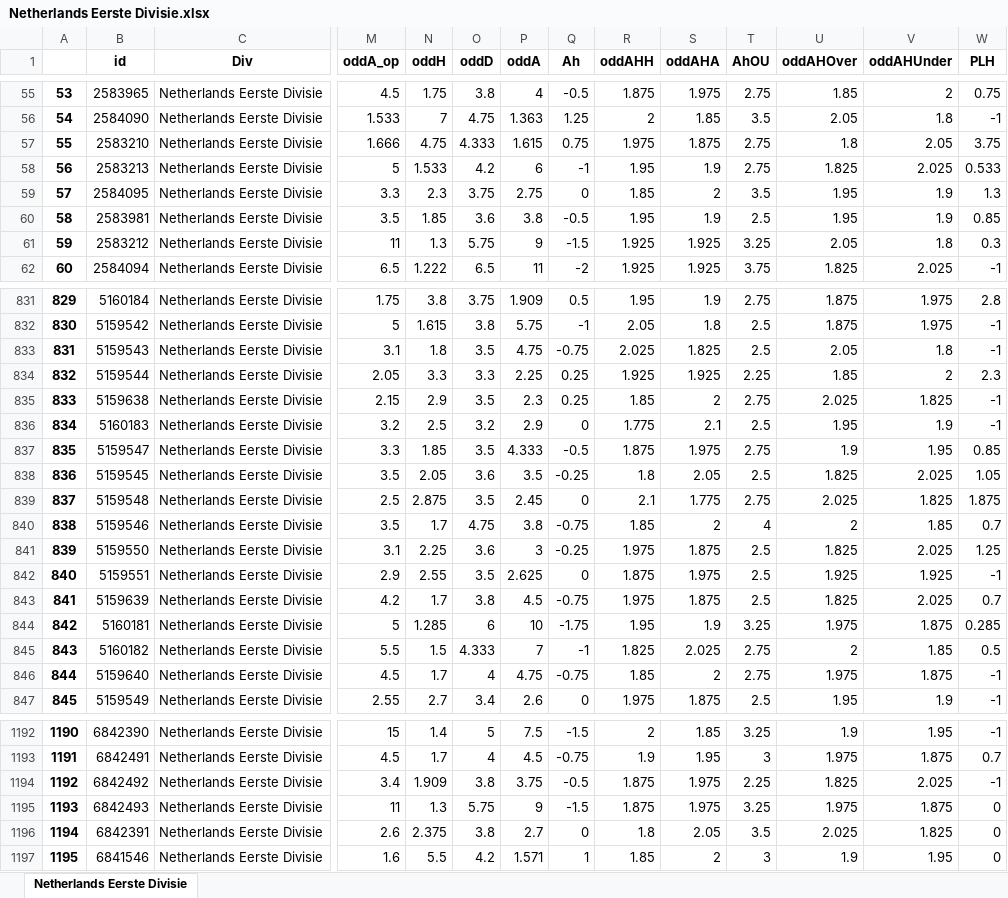
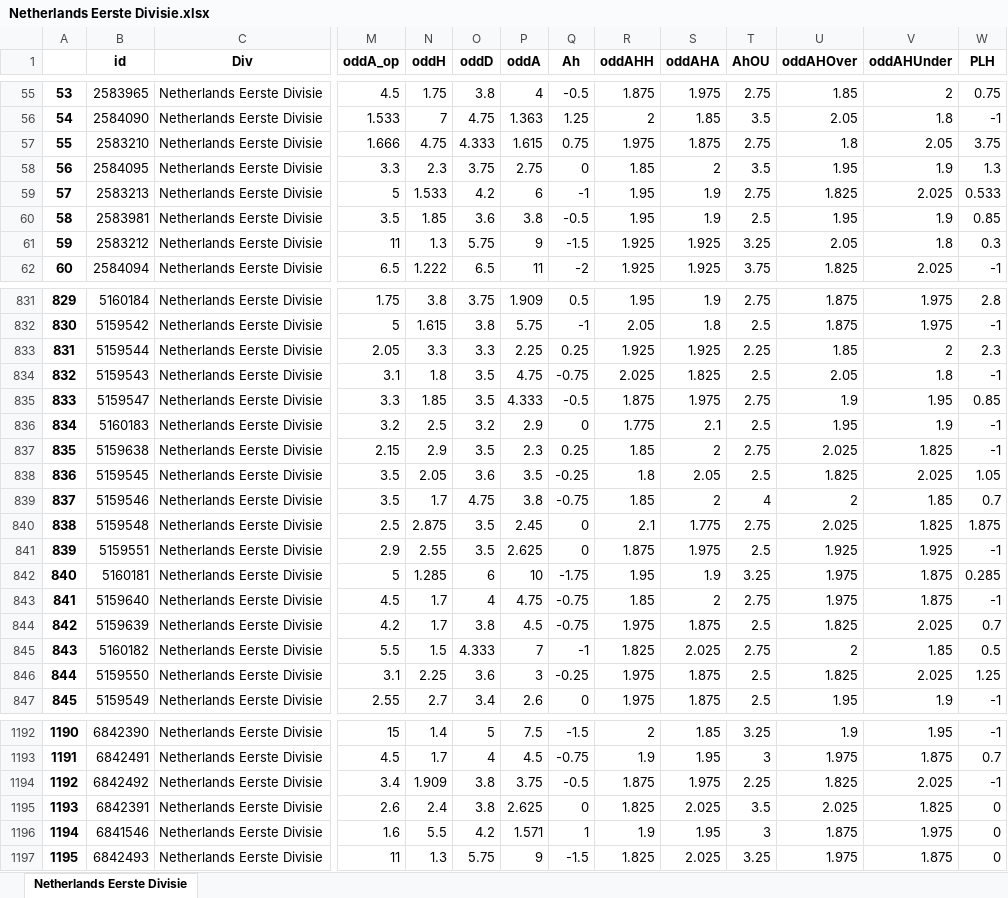
Before and after one commit to pedrogxbet/footdata, an Excel workbook: Netherlands Eerste Divisie/Netherlands Eerste Divisie.xlsx, sheet Netherlands Eerste Divisie, drawn as a sheet; only a part is shown, gaps mark what is left out; values as stored, in another font and other column widths than the file's, no borders; removed rows and columns are numbered as before the commit, all else as after; rows hold the shown columns only; the diff covers the shown part only; the diff names each change by its address in the sheet, - before the commit and + after, or states it on an @@ line.

```diff
--- a/Netherlands Eerste Divisie/Netherlands Eerste Divisie.xlsx (sheet Netherlands Eerste Divisie)
+++ b/Netherlands Eerste Divisie/Netherlands Eerste Divisie.xlsx (sheet Netherlands Eerste Divisie)
@@ row 59 moved to row 58: 56 @@
@@ column A renumbered between rows 59 and 1196 @@
@@ row 834 moved to row 833: 831 @@
@@ row 837 moved to row 835: 833 @@
@@ row 840 moved to row 839: 837 @@
@@ row 842 moved to row 841: 839 @@
@@ row 844 moved to row 842: 840 @@
@@ row 846 moved to row 843: 841 @@
@@ row 843 moved to row 844: 842 @@
-row 1195: 1193 | 6842493 | Netherlands Eerste Divisie | 11 | 1.3 | 5.75 | 9 | -1.5 | 1.875 | 1.975 | 3.25 | 1.975 | 1.875 | 0
-N1195 (oddH): 2.375
+N1195 (oddH): 2.4
-P1195 (oddA): 2.7
+P1195 (oddA): 2.625
-R1195 (oddAHH): 1.8
+R1195 (oddAHH): 1.825
-S1195 (oddAHA): 2.05
+S1195 (oddAHA): 2.025
-R1196 (oddAHH): 1.85
+R1196 (oddAHH): 1.9
-S1196 (oddAHA): 2
+S1196 (oddAHA): 1.95
-U1196 (oddAHOver): 1.9
+U1196 (oddAHOver): 1.875
-V1196 (oddAHUnder): 1.95
+V1196 (oddAHUnder): 1.975
+row 1197: 1195 | 6842493 | Netherlands Eerste Divisie | 11 | 1.3 | 5.75 | 9 | -1.5 | 1.825 | 2.025 | 3.25 | 1.975 | 1.875 | 0
```
Also changed, not shown: 210 moved rows elsewhere in this sheet, Belgium First Division A/Belgium First Division A.xlsx, England Championship/England Championship.xlsx, 21 other files.
